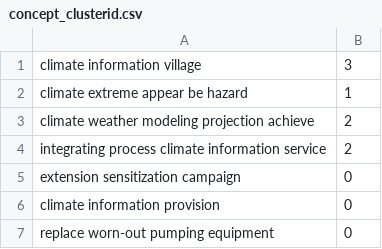
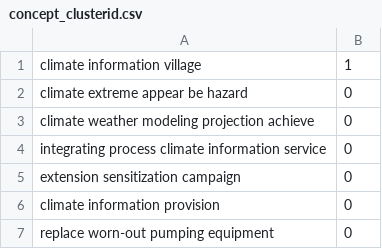
Before and after one commit to mithunpaul08/habitus_clustering_senegal_nodes, a CSV file: concept_clusterid.csv, drawn as a sheet; only a part is shown.

```diff
--- a/concept_clusterid.csv
+++ b/concept_clusterid.csv
@@ -1,5 +1,5 @@
-climate information village	3
-climate extreme appear be hazard	1
-climate weather modeling projection achieve	2
-integrating process climate information service	2
+climate information village	1
+climate extreme appear be hazard	0
+climate weather modeling projection achieve	0
+integrating process climate information service	0
 extension sensitization campaign	0
```
Also changed, not shown: 2 other files.
